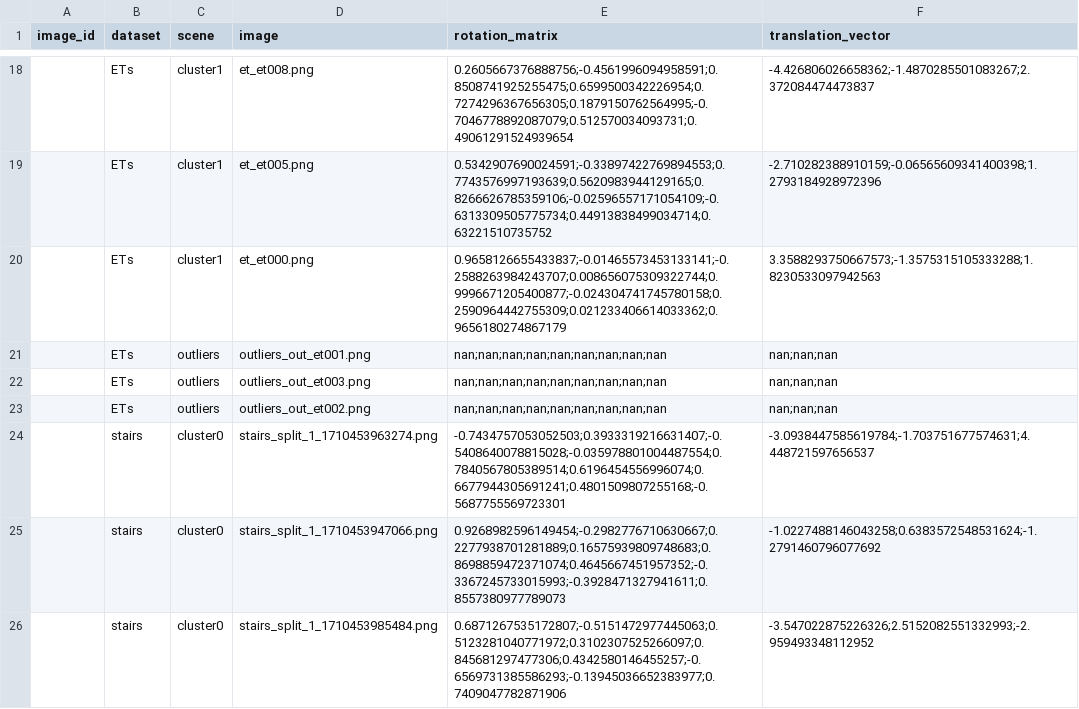
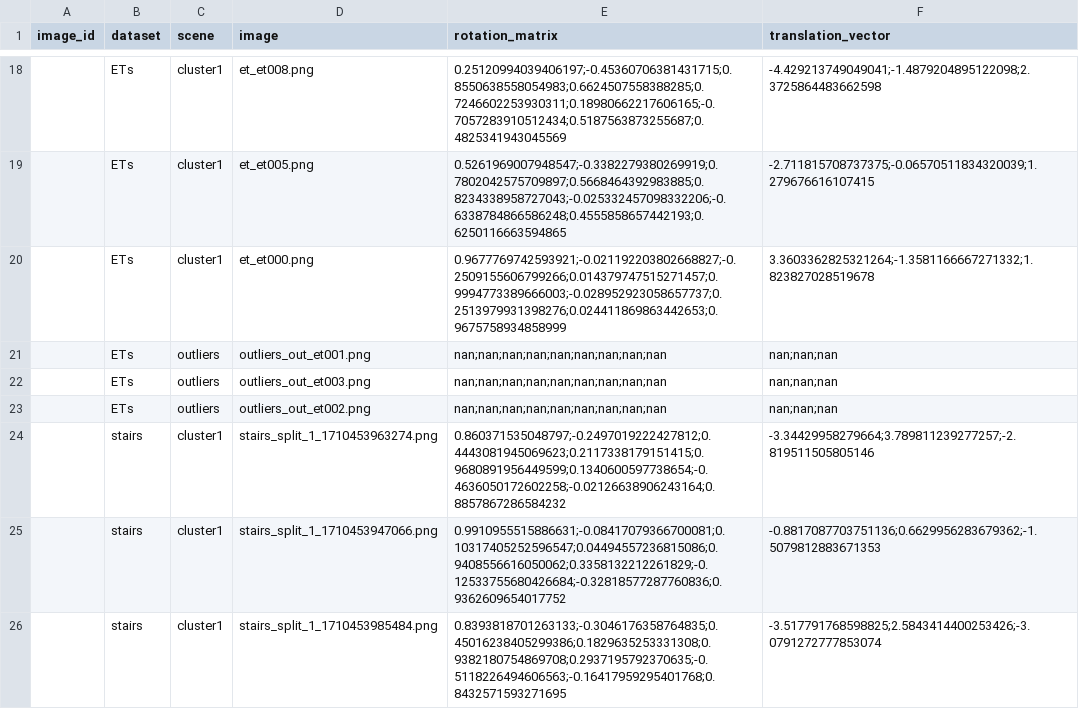
Before and after one commit to BracedHornet186/MLOps-Project-ME22B214, a CSV file: submission.csv, drawn as a sheet; only a part is shown, gaps mark what is left out; the diff covers the shown part only.

```diff
--- a/submission.csv
+++ b/submission.csv
@@ -18,4 +18,4 @@ image_id,dataset,scene,image,rotation_matrix,translation_vector
-,ETs,cluster1,et_et008.png,0.2605667376888756;-0.4561996094958591;0.8508741925255475;0.6599500342226954;0.7274296367656305;0.1879150762564995;-0.7046778892087079;0.512570034093731;0.49061291524939654,-4.426806026658362;-1.4870285501083267;2.372084474473837
-,ETs,cluster1,et_et005.png,0.5342907690024591;-0.33897422769894553;0.7743576997193639;0.5620983944129165;0.8266626785359106;-0.02596557171054109;-0.6313309505775734;0.44913838499034714;0.63221510735752,-2.710282388910159;-0.06565609341400398;1.2793184928972396
-,ETs,cluster1,et_et000.png,0.9658126655433837;-0.01465573453133141;-0.2588263984243707;0.008656075309322744;0.9996671205400877;-0.024304741745780158;0.2590964442755309;0.021233406614033362;0.9656180274867179,3.3588293750667573;-1.3575315105333288;1.8230533097942563
+,ETs,cluster1,et_et008.png,0.25120994039406197;-0.45360706381431715;0.8550638558054983;0.6624507558388285;0.7246602253930311;0.18980662217606165;-0.7057283910512434;0.5187563873255687;0.4825341943045569,-4.429213749049041;-1.4879204895122098;2.3725864483662598
+,ETs,cluster1,et_et005.png,0.5261969007948547;-0.3382279380269919;0.7802042575709897;0.5668464392983885;0.8234338958727043;-0.025332457098332206;-0.6338784866586248;0.4555858657442193;0.6250116663594865,-2.711815708737375;-0.06570511834320039;1.279676616107415
+,ETs,cluster1,et_et000.png,0.9677769742593921;-0.021192203802668827;-0.2509155606799266;0.014379747515271457;0.9994773389666003;-0.028952923058657737;0.2513979931398276;0.024411869863442653;0.9675758934858999,3.3603362825321264;-1.3581166667271332;1.823827028519678
 ,ETs,outliers,outliers_out_et001.png,nan;nan;nan;nan;nan;nan;nan;nan;nan,nan;nan;nan
@@ -23,4 +23,4 @@ image_id,dataset,scene,image,rotation_matrix,translation_vector
 ,ETs,outliers,outliers_out_et002.png,nan;nan;nan;nan;nan;nan;nan;nan;nan,nan;nan;nan
-,stairs,cluster0,stairs_split_1_1710453963274.png,-0.7434757053052503;0.3933319216631407;-0.5408640078815028;-0.035978801004487554;0.7840567805389514;0.6196454556996074;0.6677944305691241;0.4801509807255168;-0.5687755569723301,-3.0938447585619784;-1.703751677574631;4.448721597656537
-,stairs,cluster0,stairs_split_1_1710453947066.png,0.9268982596149454;-0.2982776710630667;0.2277938701281889;0.16575939809748683;0.8698859472371074;0.4645667451957352;-0.3367245733015993;-0.3928471327941611;0.8557380977789073,-1.0227488146043258;0.6383572548531624;-1.2791460796077692
-,stairs,cluster0,stairs_split_1_1710453985484.png,0.6871267535172807;-0.5151472977445063;0.5123281040771972;0.3102307525266097;0.845681297477306;0.4342580146455257;-0.6569731385586293;-0.13945036652383977;0.7409047782871906,-3.547022875226326;2.5152082551332993;-2.959493348112952
+,stairs,cluster1,stairs_split_1_1710453963274.png,0.860371535048797;-0.2497019222427812;0.4443081945069623;0.2117338179151415;0.9680891956449599;0.1340600597738654;-0.4636050172602258;-0.02126638906243164;0.8857867286584232,-3.34429958279664;3.789811239277257;-2.819511505805146
+,stairs,cluster1,stairs_split_1_1710453947066.png,0.9910955515886631;-0.08417079366700081;0.10317405252596547;0.04494557236815086;0.9408556616050062;0.3358132212261829;-0.12533755680426684;-0.32818577287760836;0.9362609654017752,-0.8817087703751136;0.6629956283679362;-1.5079812883671353
+,stairs,cluster1,stairs_split_1_1710453985484.png,0.8393818701263133;-0.3046176358764835;0.45016238405299386;0.1829635253331308;0.9382180754869708;0.2937195792370635;-0.5118226494606563;-0.16417959295401768;0.8432571593271695,-3.517791768598825;2.5843414400253426;-3.0791272777853074
```
Also changed, not shown: 175 edited cells elsewhere in this file, 4 other files.
